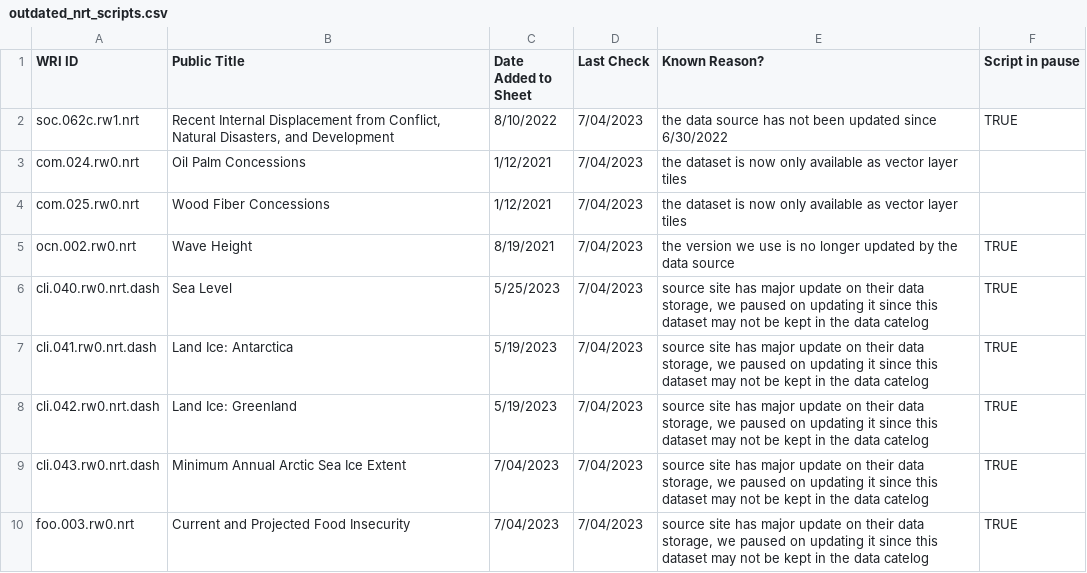
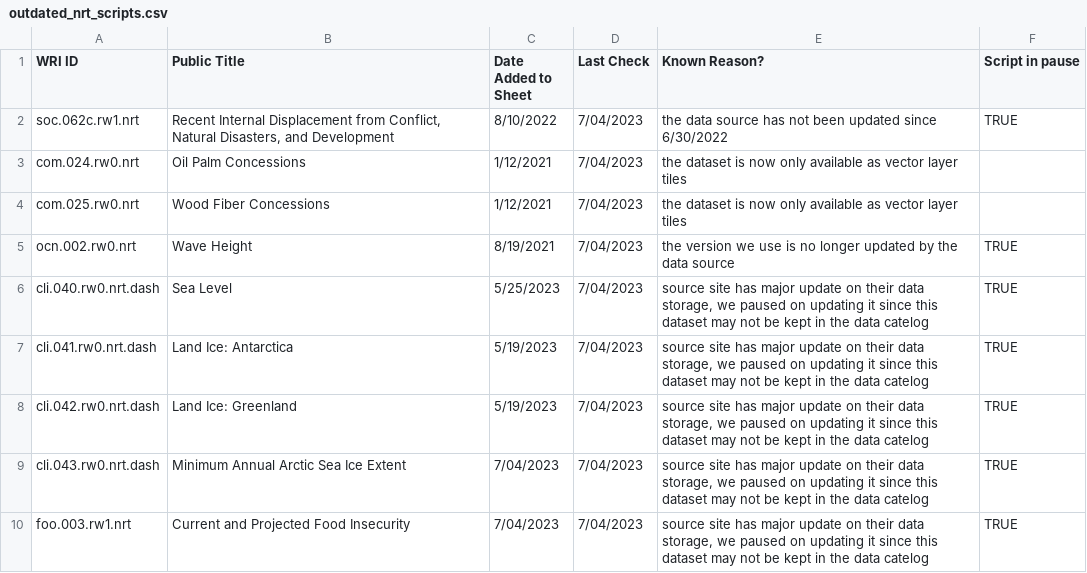
Before and after one commit to resource-watch/nrt-scripts, a CSV file: check_if_nrt_datasets_current/outdated_nrt_scripts.csv, drawn as a sheet.

Commit message:
Update outdated_nrt_scripts.csv

```diff
--- a/check_if_nrt_datasets_current/outdated_nrt_scripts.csv
+++ b/check_if_nrt_datasets_current/outdated_nrt_scripts.csv
@@ -9,2 +9,2 @@ cli.042.rw0.nrt.dash,Land Ice: Greenland,5/19/2023,7/04/2023,"source site has ma
 cli.043.rw0.nrt.dash,Minimum Annual Arctic Sea Ice Extent,7/04/2023,7/04/2023,"source site has major update on their data storage, we paused on updating it since this dataset may not be kept in the data catelog ",TRUE
-foo.003.rw0.nrt,Current and Projected Food Insecurity,7/04/2023,7/04/2023,"source site has major update on their data storage, we paused on updating it since this dataset may not be kept in the data catelog ",TRUE
+foo.003.rw1.nrt,Current and Projected Food Insecurity,7/04/2023,7/04/2023,"source site has major update on their data storage, we paused on updating it since this dataset may not be kept in the data catelog ",TRUE
```
